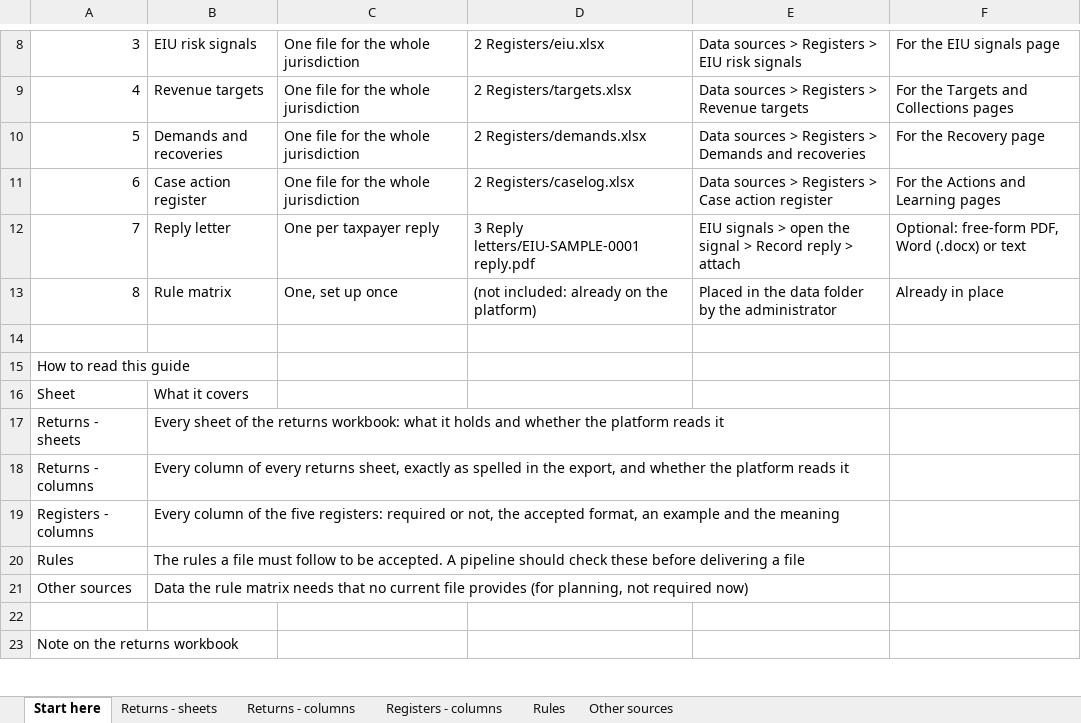
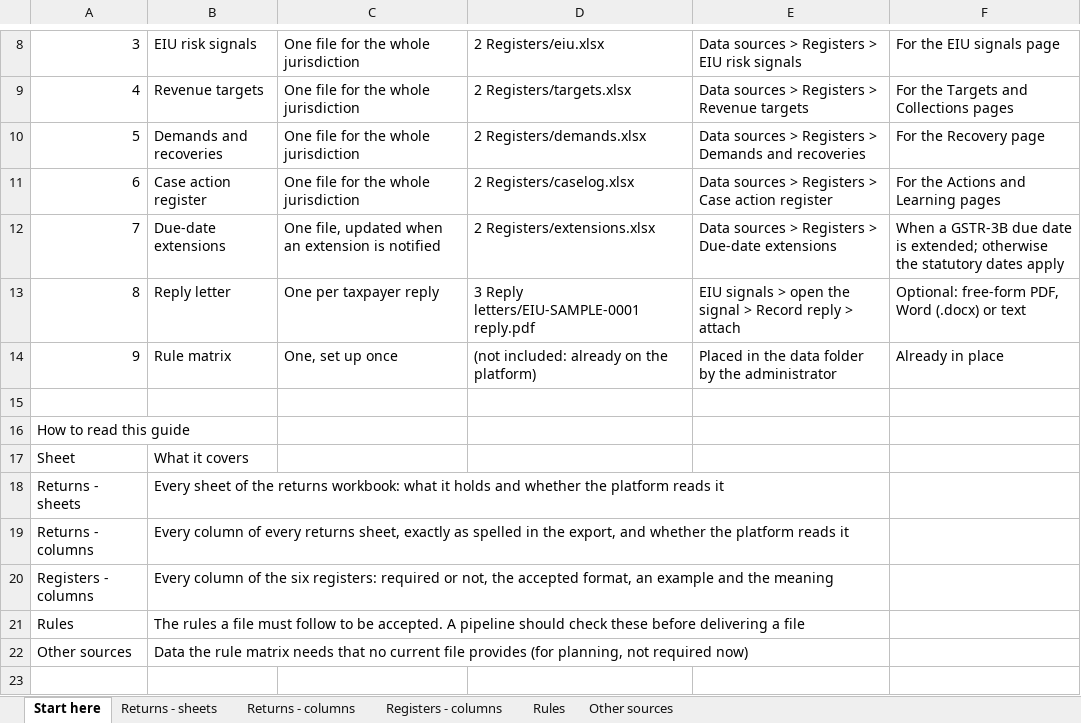
Before and after one commit to Fin100XAI/maha-gst-intelligance, an Excel workbook: scrutiny/public/samples/ingestion/00 READ ME - Format guide.xlsx, sheet Start here, drawn as a sheet; only a part is shown, gaps mark what is left out; the shorter side is filled out with more unchanged rows; values as stored, in another font and other column widths than the file's, no borders; addresses are those after the commit; the diff names each change by its address in the sheet, - before the commit and + after, or states it on an @@ line.

```diff
--- a/scrutiny/public/samples/ingestion/00 READ ME - Format guide.xlsx (sheet Start here)
+++ b/scrutiny/public/samples/ingestion/00 READ ME - Format guide.xlsx (sheet Start here)
+row 12: 7 | Due-date extensions | One file, updated when an extension is notified | 2 Registers/extensions.xlsx | Data sources > Registers > Due-date extensions | When a GSTR-3B due date is extended; otherwise the statutory dates apply
@@ column A renumbered between rows 13 and 14 @@
-B20: …of the five registers: required…
+B20: …of the six registers: required…
```
Also changed, not shown: sheet Registers - columns, sheet Rules, 12 other files.
